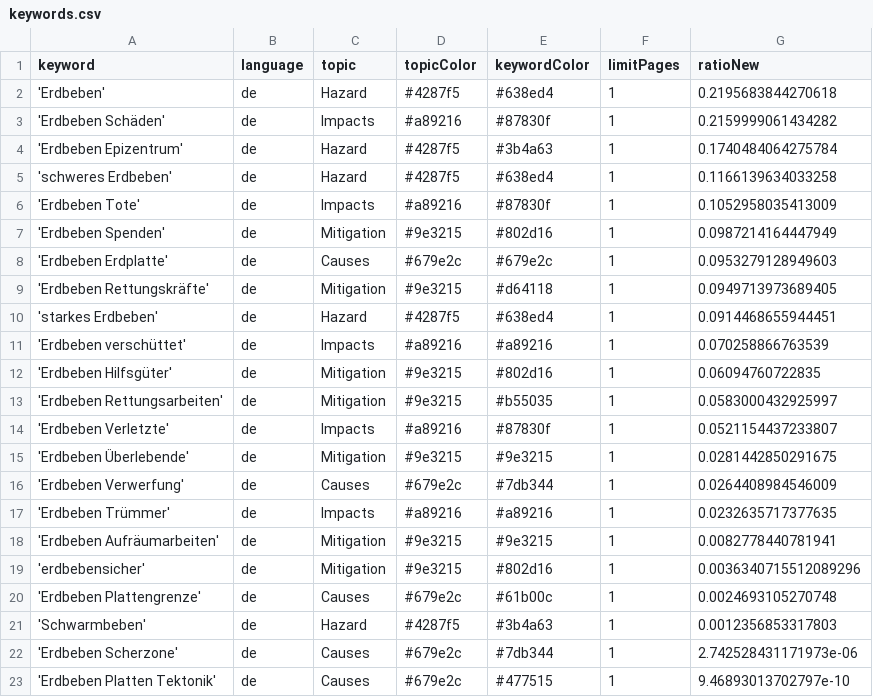
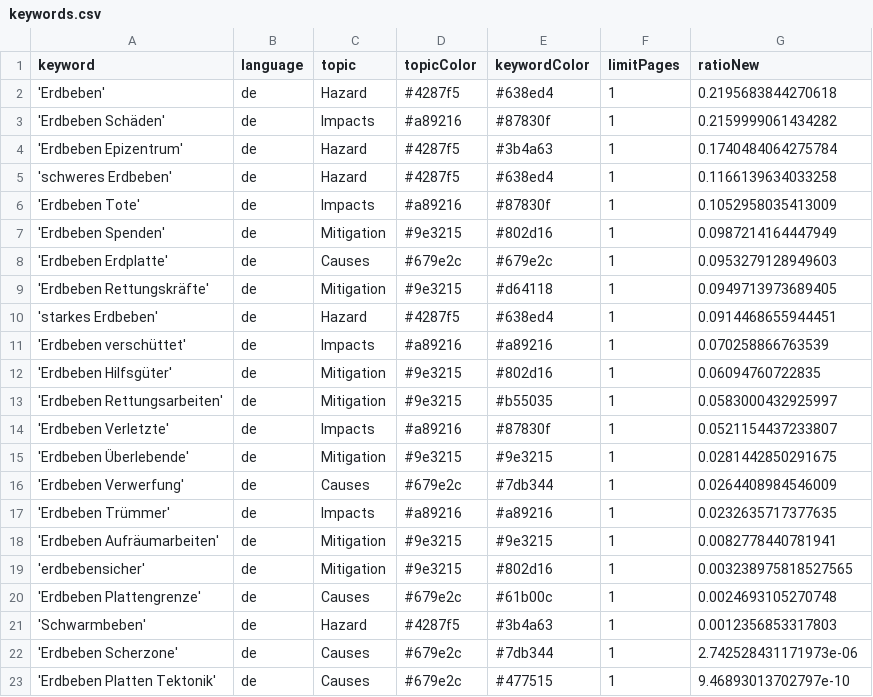
Before and after one commit to MarcoL95-news/earthquakeIsComing, a CSV file: keywords.csv, drawn as a sheet.

Commit message:
Commit from GitHub Actions (harvest:0.0)

```diff
--- a/keywords.csv
+++ b/keywords.csv
@@ -18,3 +18,3 @@ keyword,language,topic,topicColor,keywordColor,limitPages,ratioNew
 'Erdbeben Aufräumarbeiten',de,Mitigation,#9e3215,#9e3215,1,0.0082778440781941
-'erdbebensicher',de,Mitigation,#9e3215,#802d16,1,0.0036340715512089296
+'erdbebensicher',de,Mitigation,#9e3215,#802d16,1,0.003238975818527565
 'Erdbeben Plattengrenze',de,Causes,#679e2c,#61b00c,1,0.0024693105270748
```
